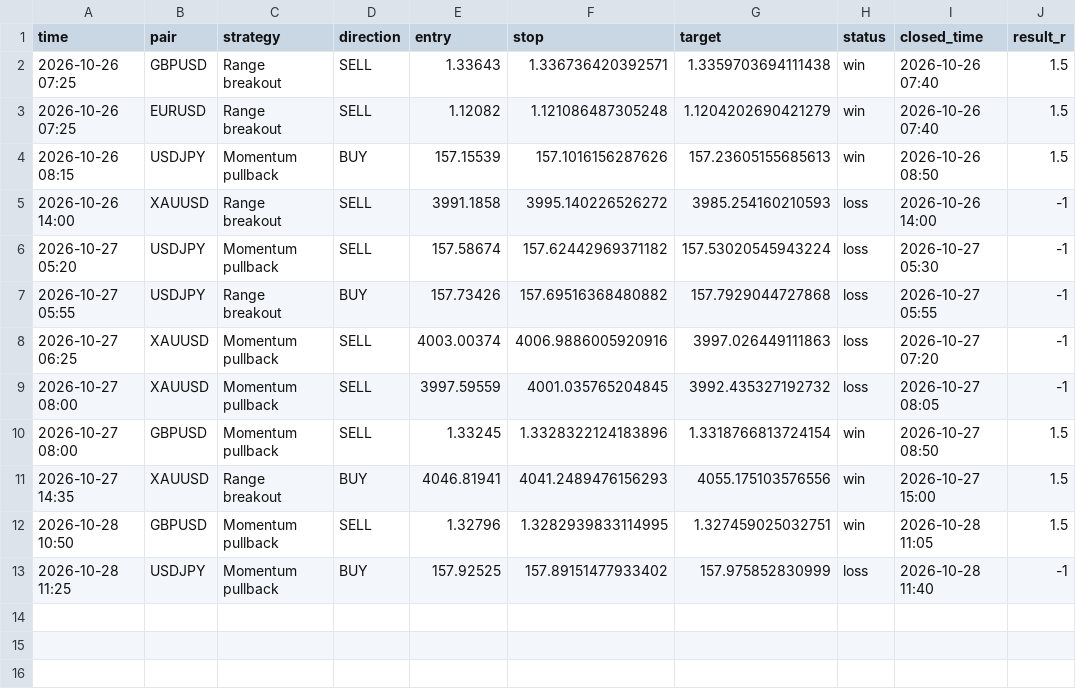
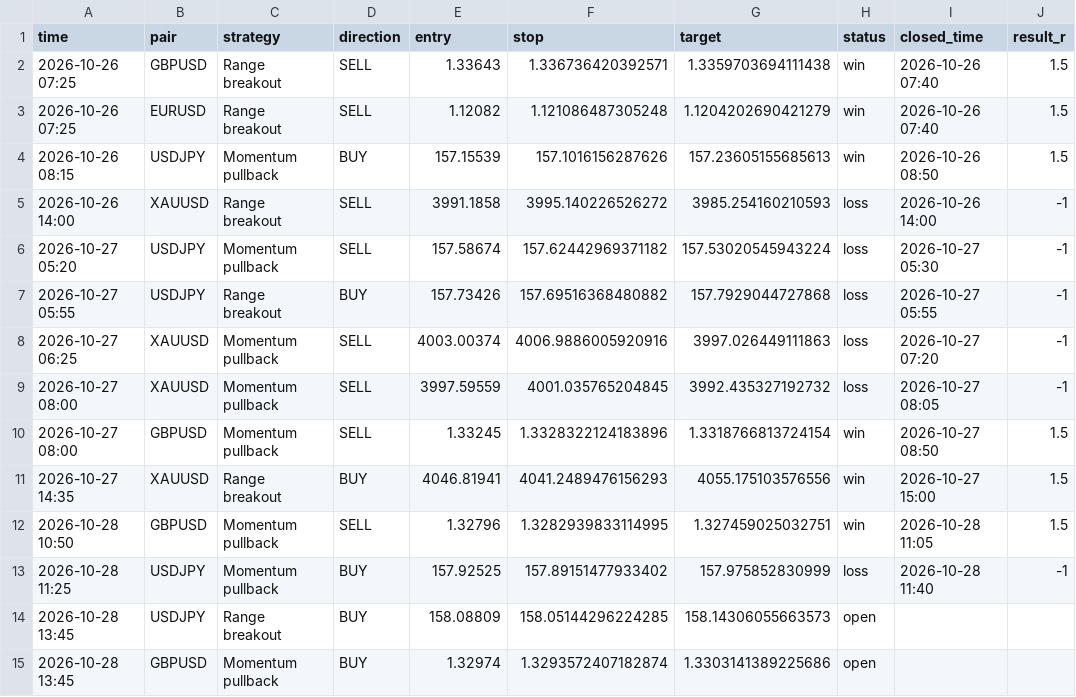
Before and after one commit to kelvinzone1-code/Forex-signals, a CSV file: signals.csv, drawn as a sheet; the diff names each change by its address in the sheet, - before the commit and + after, or states it on an @@ line.

Commit message:
Update signals

```diff
--- a/signals.csv
+++ b/signals.csv
+row 14: 2026-10-28 13:45 | USDJPY | Range breakout | BUY | 158.08809 | 158.05144296224285 | 158.14306055663573 | open
+row 15: 2026-10-28 13:45 | GBPUSD | Momentum pullback | BUY | 1.32974 | 1.3293572407182874 | 1.3303141389225686 | open
```
